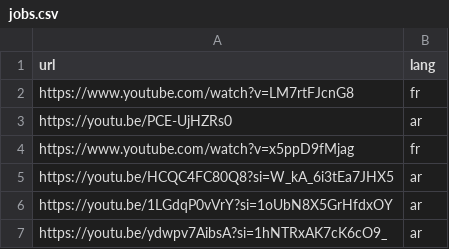
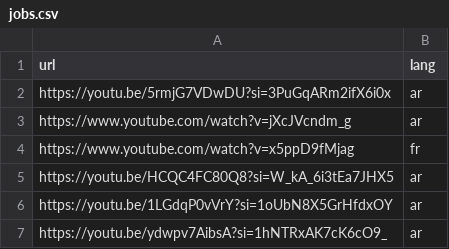
Before and after one commit to SalimDiallo/toumAIVideoScrapper, a CSV file: examples/jobs.csv, drawn as a sheet; removed rows and columns are numbered as before the commit, all else as after; the diff names each change by its address in the sheet, - before the commit and + after, or states it on an @@ line.

```diff
--- a/examples/jobs.csv
+++ b/examples/jobs.csv
-row 2: https://www.youtube.com/watch?v=LM7rtFJcnG8 | fr
-A2 (url): https://youtu.be/PCE-UjHZRs0
+A2 (url): https://youtu.be/5rmjG7VDwDU?si=3PuGqARm2ifX6i0x
+row 3: https://www.youtube.com/watch?v=jXcJVcndm_g | ar
```
Also changed, not shown: 6 other files.
